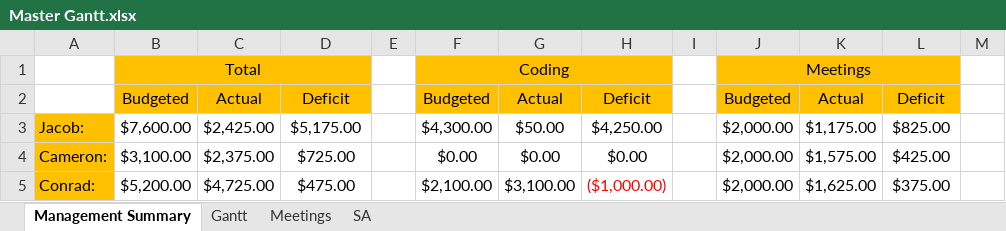
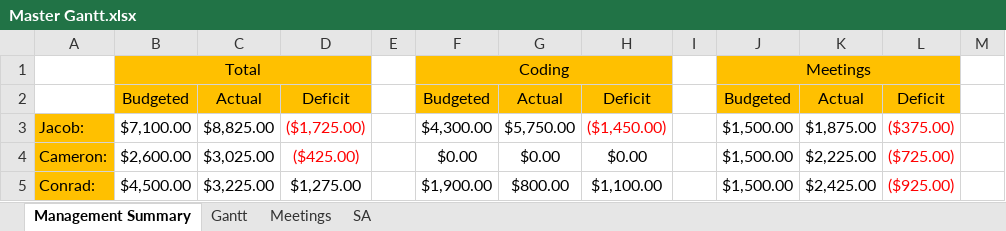
Before and after one commit to Jacob-Friedberg/Maze_Runner, an Excel workbook: Documents/Master Gantt.xlsx, sheet Management Summary, drawn as a sheet; only a part is shown; values as stored, in another font and other column widths than the file's, no borders; the diff covers the shown part only; the diff names each change by its address in the sheet, - before the commit and + after, or states it on an @@ line.

```diff
--- a/Documents/Master Gantt.xlsx (sheet Management Summary)
+++ b/Documents/Master Gantt.xlsx (sheet Management Summary)
-B3: $7,600.00
+B3: $7,100.00
-C3: $2,425.00
+C3: $8,825.00
-D3: $5,175.00
+D3: ($1,725.00)
-D3:D4 text colour: black
+D3:D4 text colour: #FF0000
-G3: $50.00
+G3: $5,750.00
-H3: $4,250.00
+H3: ($1,450.00)
-H3 text colour: black
+H3 text colour: #FF0000
-J3:J5: $2,000.00
+J3:J5: $1,500.00
-K3: $1,175.00
+K3: $1,875.00
-L3: $825.00
+L3: ($375.00)
-L3:L5 text colour: black
+L3:L5 text colour: #FF0000
-B4: $3,100.00
+B4: $2,600.00
-C4: $2,375.00
+C4: $3,025.00
-D4: $725.00
+D4: ($425.00)
-K4: $1,575.00
+K4: $2,225.00
-L4: $425.00
+L4: ($725.00)
-B5: $5,200.00
+B5: $4,500.00
-C5: $4,725.00
+C5: $3,225.00
-D5: $475.00
+D5: $1,275.00
-F5: $2,100.00
+F5: $1,900.00
-G5: $3,100.00
+G5: $800.00
-H5: ($1,000.00)
+H5: $1,100.00
-H5 text colour: #FF0000
+H5 text colour: black
-K5: $1,625.00
+K5: $2,425.00
-L5: $375.00
+L5: ($925.00)
```
Also changed, not shown: 45 edited cells and cell formats elsewhere in this sheet, sheet Gantt, sheet SA, sheet Meetings, 1 other file.
